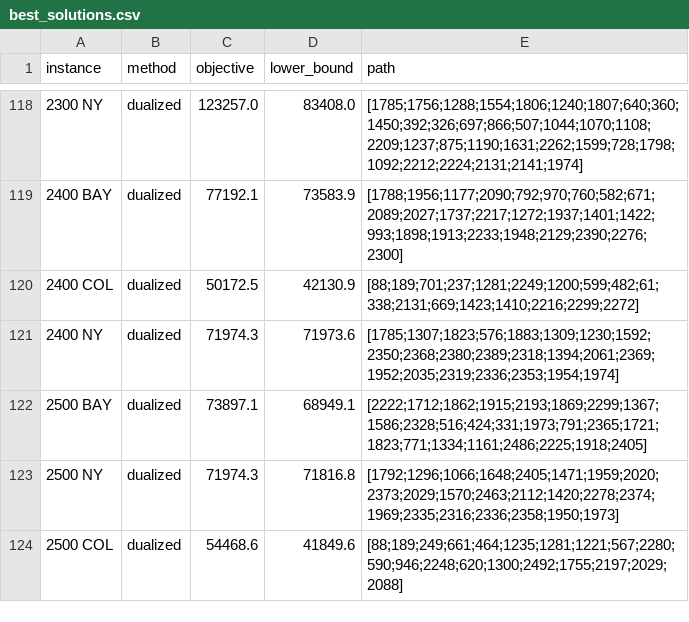
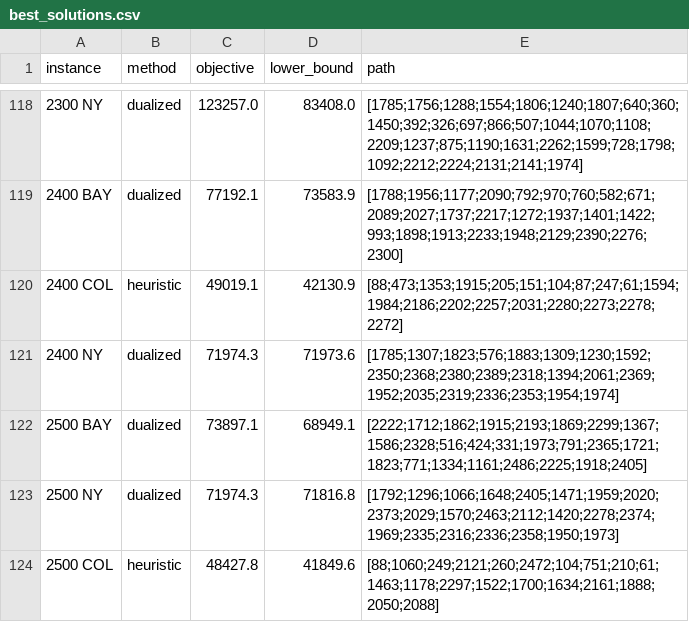
Before and after one commit to feroi35/robust_shortest_path, a CSV file: results/best_solutions.csv, drawn as a sheet; only a part is shown, gaps mark what is left out.

```diff
--- a/results/best_solutions.csv
+++ b/results/best_solutions.csv
@@ -119,3 +119,3 @@ instance,method,objective,lower_bound,path
 2400 BAY,dualized,77192.1,73583.9,[1788;1956;1177;2090;792;970;760;582;671;2089;2027;1737;2217;1272;1937;1401;1422;993;1898;1913;2233;1948;2129;2390;2276;2300]
-2400 COL,dualized,50172.5,42130.9,[88;189;701;237;1281;2249;1200;599;482;61;338;2131;669;1423;1410;2216;2299;2272]
+2400 COL,heuristic,49019.1,42130.9,[88;473;1353;1915;205;151;104;87;247;61;1594;1984;2186;2202;2257;2031;2280;2273;2278;2272]
 2400 NY,dualized,71974.3,71973.6,[1785;1307;1823;576;1883;1309;1230;1592;2350;2368;2380;2389;2318;1394;2061;2369;1952;2035;2319;2336;2353;1954;1974]
@@ -123,2 +123,2 @@ instance,method,objective,lower_bound,path
 2500 NY,dualized,71974.3,71816.8,[1792;1296;1066;1648;2405;1471;1959;2020;2373;2029;1570;2463;2112;1420;2278;2374;1969;2335;2316;2336;2358;1950;1973]
-2500 COL,dualized,54468.6,41849.6,[88;189;249;661;464;1235;1281;1221;567;2280;590;946;2248;620;1300;2492;1755;2197;2029;2088]
+2500 COL,heuristic,48427.8,41849.6,[88;1060;249;2121;260;2472;104;751;210;61;1463;1178;2297;1522;1700;1634;2161;1888;2050;2088]
```
Also changed, not shown: 3 other files.
